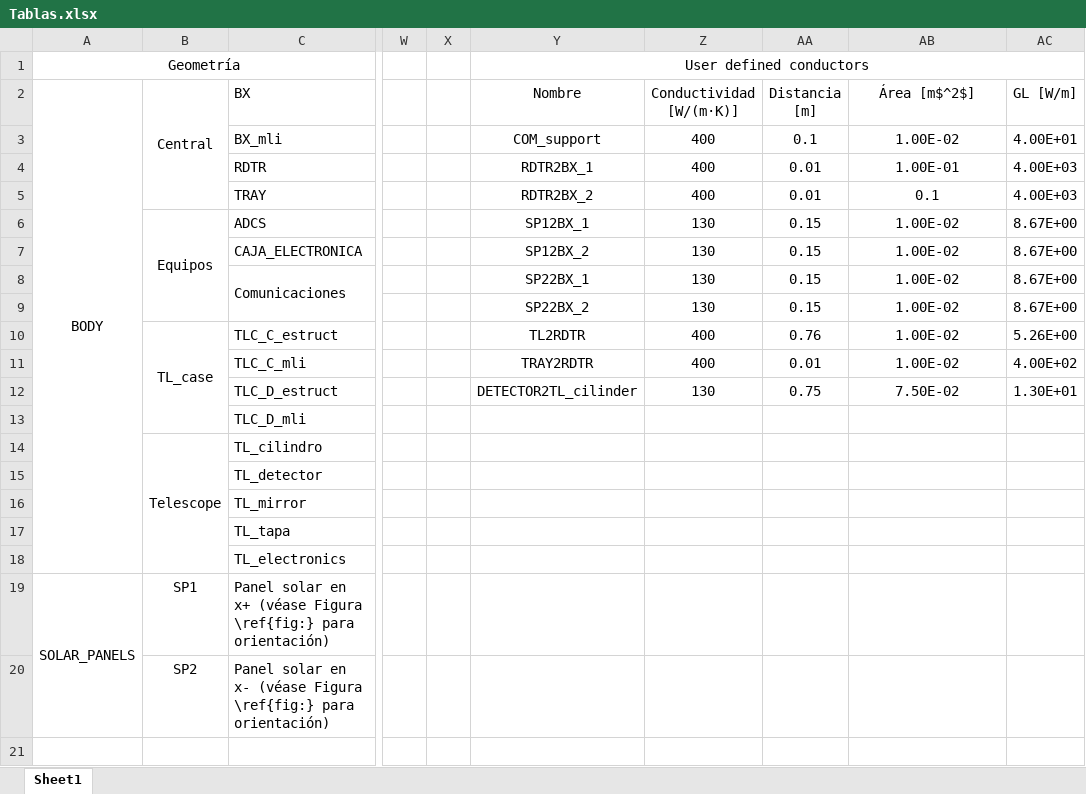
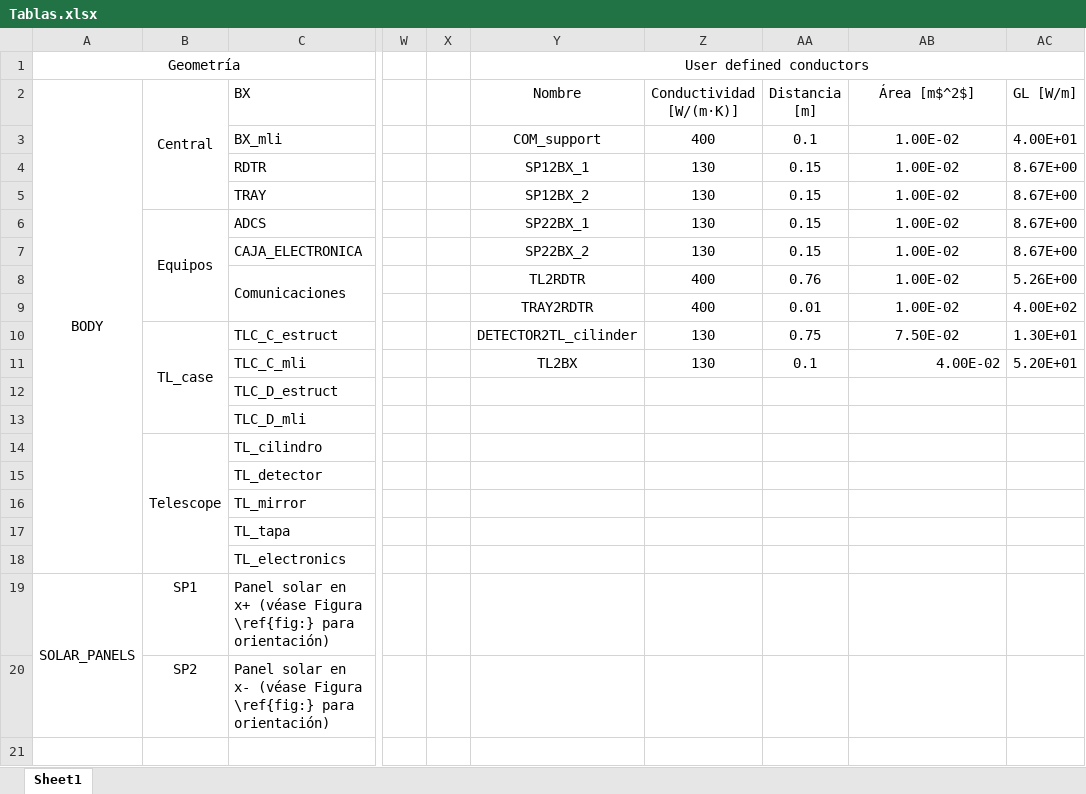
Before and after one commit to temisAP/TCCT, an Excel workbook: ESATAN/Tablas.xlsx, sheet Sheet1, drawn as a sheet; only a part is shown, gaps mark what is left out; values as stored, in another font and other column widths than the file's, no borders; the diff names each change by its address in the sheet, - before the commit and + after, or states it on an @@ line.

Commit message:
Update Tablas.xlsx

```diff
--- a/ESATAN/Tablas.xlsx (sheet Sheet1)
+++ b/ESATAN/Tablas.xlsx (sheet Sheet1)
-Y4 (Nombre): RDTR2BX_1
+Y4 (Nombre): SP12BX_1
-Z4:Z5 (Conductividad [W/(m·K)]): 400
+Z4:Z5 (Conductividad [W/(m·K)]): 130
-AA4:AA5 (Distancia [m]): 0.01
+AA4:AA5 (Distancia [m]): 0.15
-AB4 (Área [m$^2$]): 1.00E-01
+AB4 (Área [m$^2$]): 1.00E-02
-AC4:AC5 (GL [W/m]): 4.00E+03
+AC4:AC5 (GL [W/m]): 8.67E+00
-Y5 (Nombre): RDTR2BX_2
+Y5 (Nombre): SP12BX_2
-AB5 (Área [m$^2$]): 0.1
+AB5 (Área [m$^2$]): 1.00E-02
-Y6 (Nombre): SP12BX_1
+Y6 (Nombre): SP22BX_1
-Y7 (Nombre): SP12BX_2
+Y7 (Nombre): SP22BX_2
-Y8 (Nombre): SP22BX_1
+Y8 (Nombre): TL2RDTR
-Z8:Z9 (Conductividad [W/(m·K)]): 130
+Z8:Z9 (Conductividad [W/(m·K)]): 400
-AA8 (Distancia [m]): 0.15
+AA8 (Distancia [m]): 0.76
-AC8 (GL [W/m]): 8.67E+00
+AC8 (GL [W/m]): 5.26E+00
-Y9 (Nombre): SP22BX_2
+Y9 (Nombre): TRAY2RDTR
-AA9 (Distancia [m]): 0.15
+AA9 (Distancia [m]): 0.01
-AC9 (GL [W/m]): 8.67E+00
+AC9 (GL [W/m]): 4.00E+02
-Y10 (Nombre): TL2RDTR
+Y10 (Nombre): DETECTOR2TL_cilinder
-Z10:Z11 (Conductividad [W/(m·K)]): 400
+Z10:Z11 (Conductividad [W/(m·K)]): 130
-AA10 (Distancia [m]): 0.76
+AA10 (Distancia [m]): 0.75
-AB10 (Área [m$^2$]): 1.00E-02
+AB10 (Área [m$^2$]): 7.50E-02
-AC10 (GL [W/m]): 5.26E+00
+AC10 (GL [W/m]): 1.30E+01
-Y11 (Nombre): TRAY2RDTR
+Y11 (Nombre): TL2BX
-AA11 (Distancia [m]): 0.01
+AA11 (Distancia [m]): 0.1
-AB11 (Área [m$^2$]): 1.00E-02
+AB11 (Área [m$^2$]): 4.00E-02
-AB11 alignment: center
+AB11 alignment: right
-AC11 (GL [W/m]): 4.00E+02
+AC11 (GL [W/m]): 5.20E+01
-Y12 (Nombre): DETECTOR2TL_cilinder
+Y12 (Nombre): (empty)
-Z12 (Conductividad [W/(m·K)]): 130
+Z12 (Conductividad [W/(m·K)]): (empty)
-AA12 (Distancia [m]): 0.75
+AA12 (Distancia [m]): (empty)
-AB12 (Área [m$^2$]): 7.50E-02
+AB12 (Área [m$^2$]): (empty)
-AC12 (GL [W/m]): 1.30E+01
+AC12 (GL [W/m]): (empty)
```
